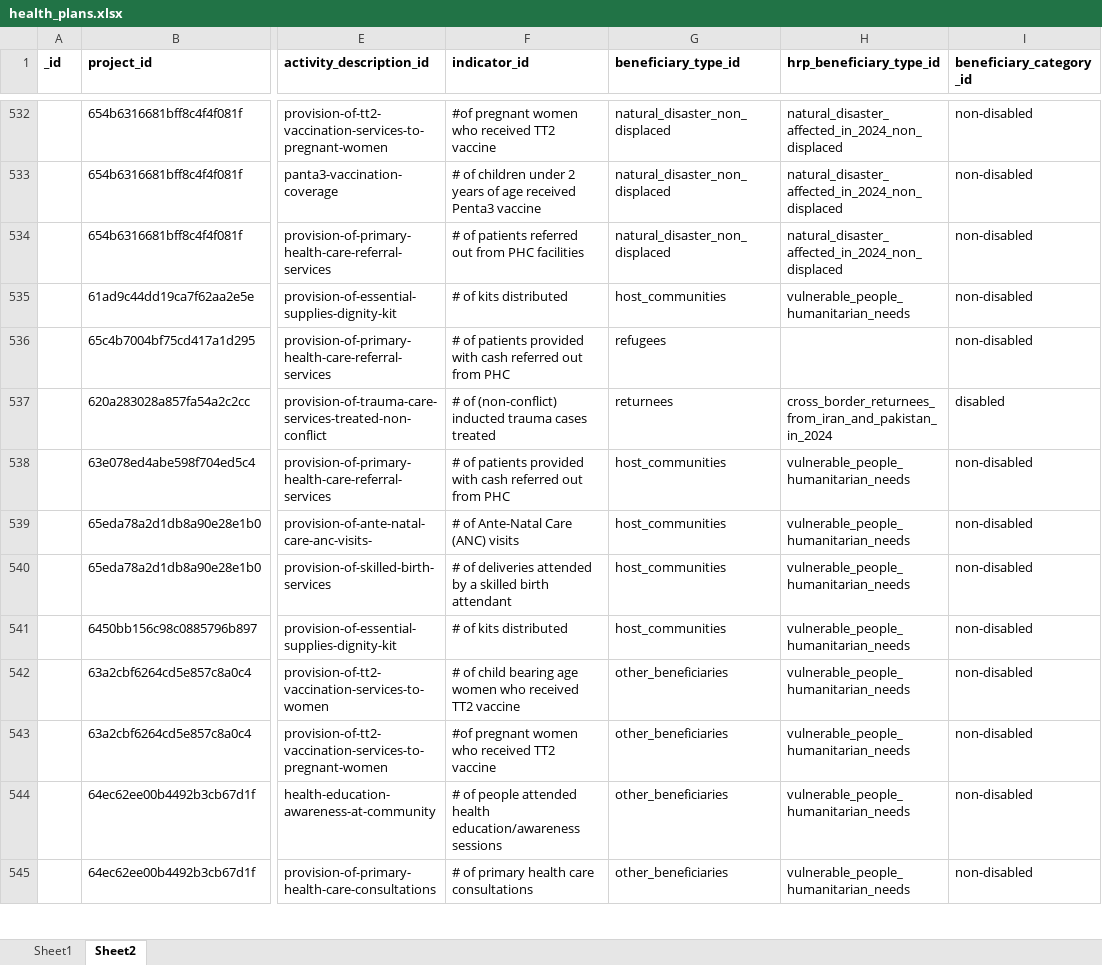
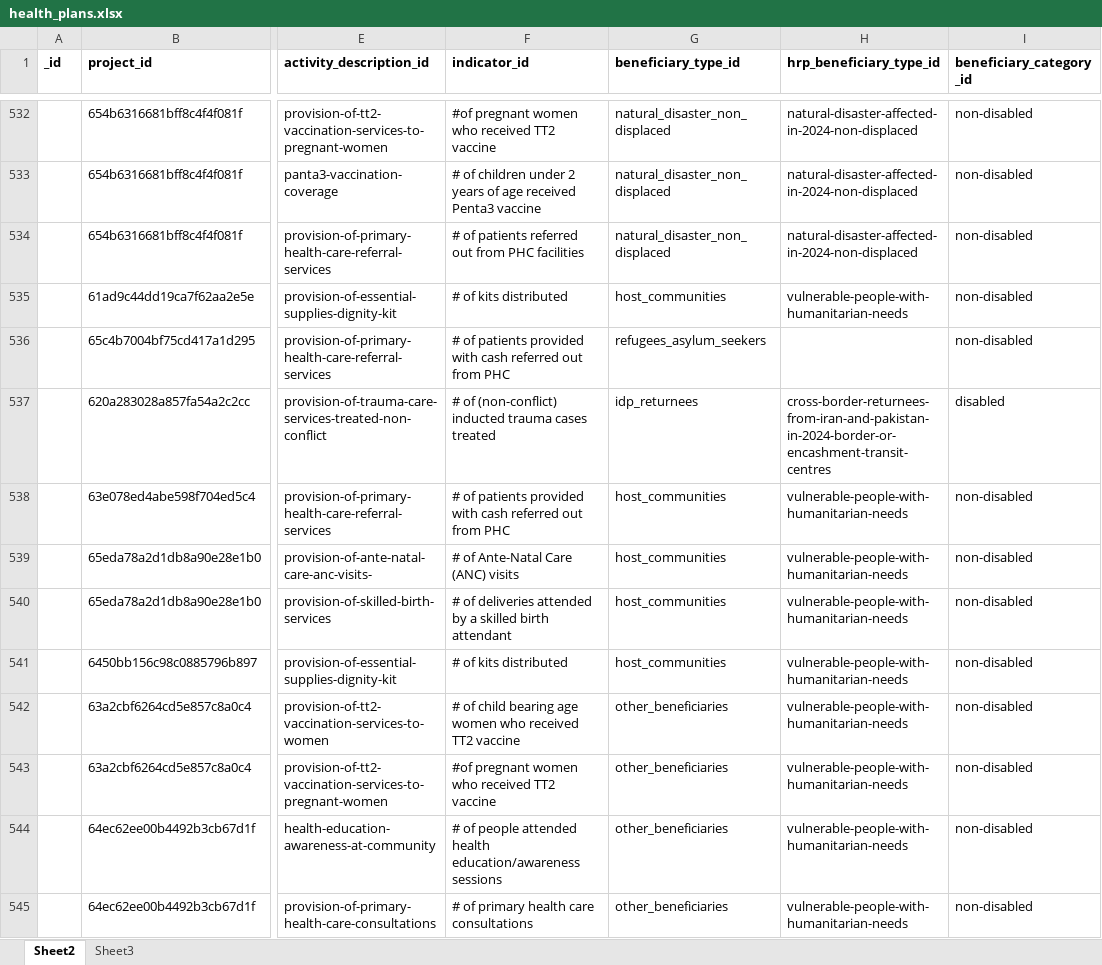
Before and after one commit to iMMAP/rh, an Excel workbook: scripts/data/updated_nov_2023/health_plans.xlsx, sheet Sheet2, drawn as a sheet; only a part is shown, gaps mark what is left out; values as stored, in another font and other column widths than the file's, no borders; charts and pictures not drawn; the diff covers the shown part only; the diff names each change by its address in the sheet, - before the commit and + after, or states it on an @@ line.

```diff
--- a/scripts/data/updated_nov_2023/health_plans.xlsx (sheet Sheet2)
+++ b/scripts/data/updated_nov_2023/health_plans.xlsx (sheet Sheet2)
-sheet tab: Sheet1
+sheet tab: Sheet3
-H532:H534 (hrp_beneficiary_type_id): natural_disaster_affected_in_2024_non_displaced
+H532:H534 (hrp_beneficiary_type_id): natural-disaster-affected-in-2024-non-displaced
-H535 (hrp_beneficiary_type_id): vulnerable_people_humanitarian_needs
+H535 (hrp_beneficiary_type_id): vulnerable-people-with-humanitarian-needs
-G536 (beneficiary_type_id): refugees
+G536 (beneficiary_type_id): refugees_asylum_seekers
-G537 (beneficiary_type_id): returnees
+G537 (beneficiary_type_id): idp_returnees
-H537 (hrp_beneficiary_type_id): cross_border_returnees_from_iran_and_pakistan_in_2024
+H537 (hrp_beneficiary_type_id): cross-border-returnees-from-iran-and-pakistan-in-2024-border-or-encashment-transit-centres
-H538:H545 (hrp_beneficiary_type_id): vulnerable_people_humanitarian_needs
+H538:H545 (hrp_beneficiary_type_id): vulnerable-people-with-humanitarian-needs
```
Also changed, not shown: other rows of this sheet, charts or pictures, 3 other files.
